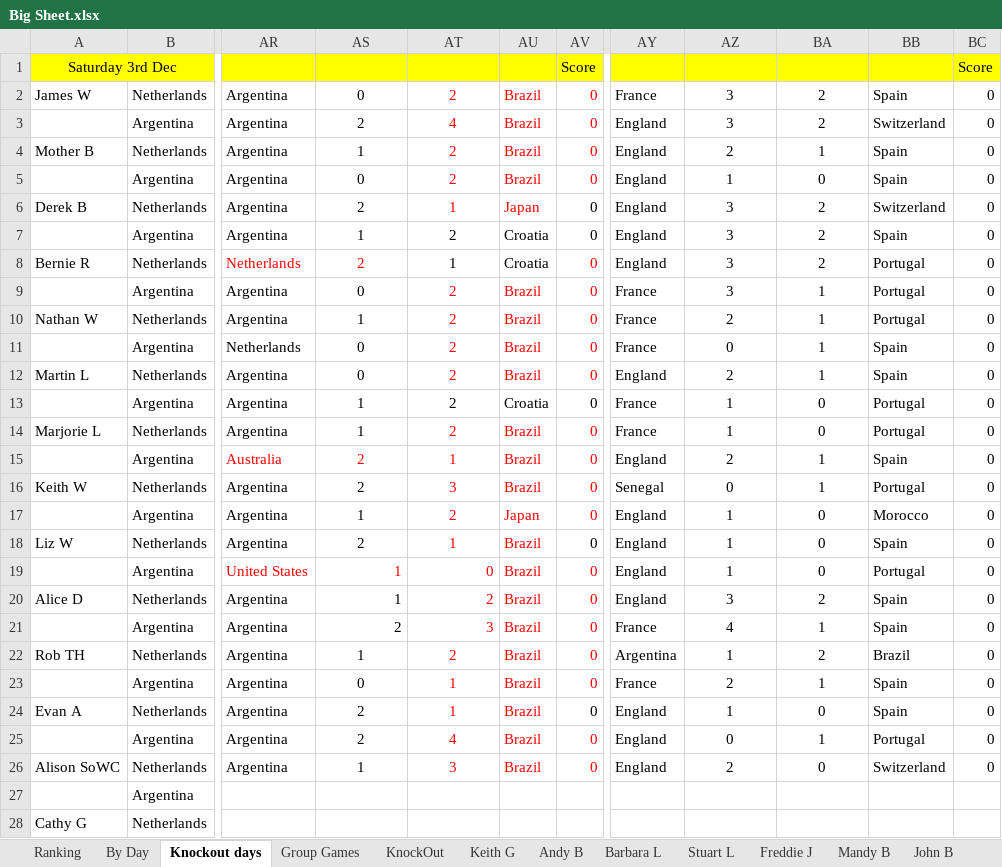
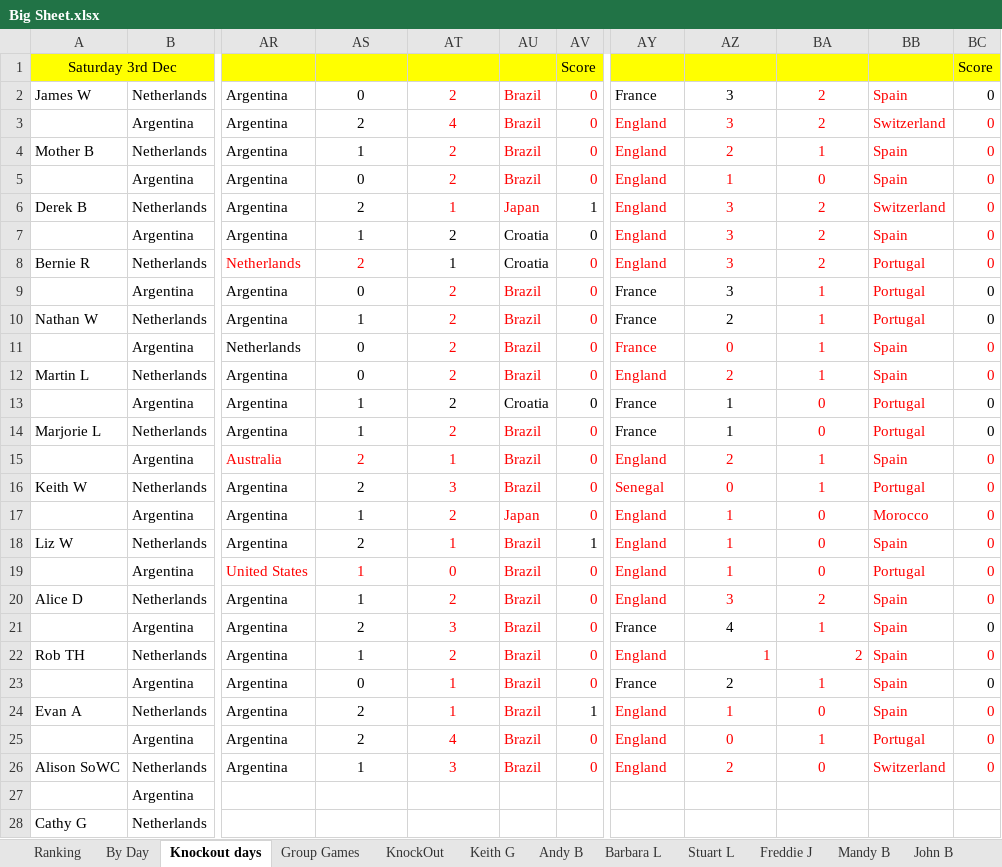
Before and after one commit to hairybloke68/FootieTake2, an Excel workbook: resources/Forms/Excel/Big Sheet.xlsx, sheet Knockout days, drawn as a sheet; only a part is shown, gaps mark what is left out; values as stored, in another font and other column widths than the file's, no borders; charts and pictures not drawn; the diff names each change by its address in the sheet, - before the commit and + after, or states it on an @@ line.

```diff
--- a/resources/Forms/Excel/Big Sheet.xlsx (sheet Knockout days)
+++ b/resources/Forms/Excel/Big Sheet.xlsx (sheet Knockout days)
-BA2:BB2 text colour: black
+BA2:BB2 text colour: #FF0000
-AY3:BC8 text colour: black
+AY3:BC8 text colour: #FF0000
-AV6: 0
+AV6: 1
-BA9:BB10 text colour: black
+BA9:BB10 text colour: #FF0000
-AY11:BC12 text colour: black
+AY11:BC12 text colour: #FF0000
-BA13:BB14 text colour: black
+BA13:BB14 text colour: #FF0000
-AY15:BC20 text colour: black
+AY15:BC20 text colour: #FF0000
-AV18: 0
+AV18: 1
-AS19:AT21 alignment: right
+AS19:AT21 alignment: center
-BA21:BB21 text colour: black
+BA21:BB21 text colour: #FF0000
-AY22: Argentina
+AY22: England
-AY22:BC22 text colour: black
+AY22:BC22 text colour: #FF0000
-AZ22:BA22 alignment: center
+AZ22:BA22 alignment: right
-BB22: Brazil
+BB22: Spain
-BA23:BB23 text colour: black
+BA23:BB23 text colour: #FF0000
-AV24: 0
+AV24: 1
-AY24:BC26 text colour: black
+AY24:BC26 text colour: #FF0000
```
Also changed, not shown: sheet Ranking, sheet Nathan W, sheet Robert L, sheet Barbara L, sheet Cathy G, sheet Jacques Chi, 20 more sheets, formulas that keep their value, charts or pictures, 3 other files.
